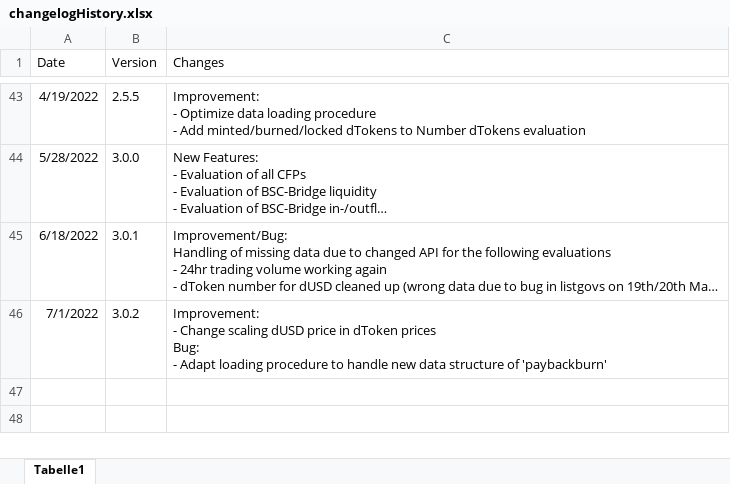
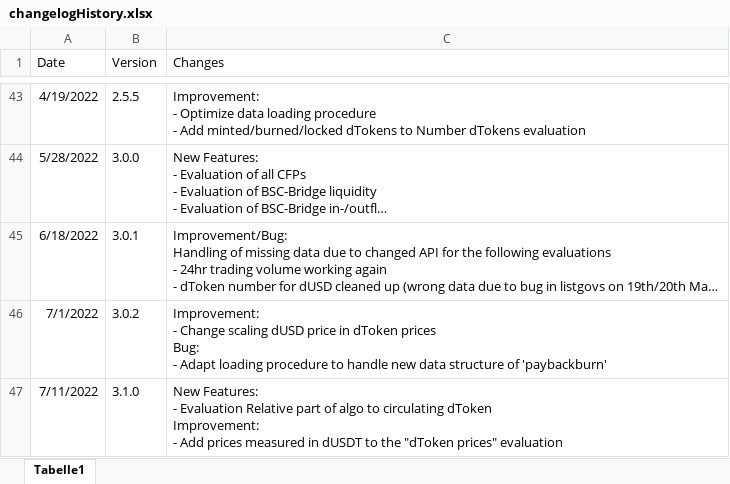
Before and after one commit to DeFi-Analytics/DeFi-Analytics, an Excel workbook: data/changelogHistory.xlsx, sheet Tabelle1, drawn as a sheet; only a part is shown, gaps mark what is left out; long unchanged cells end in …; values as stored, in another font and other column widths than the file's, no borders; ↵ is a line break in a cell; the diff names each change by its address in the sheet, - before the commit and + after, or states it on an @@ line.

Commit message:
adapt changelog

```diff
--- a/data/changelogHistory.xlsx (sheet Tabelle1)
+++ b/data/changelogHistory.xlsx (sheet Tabelle1)
+row 47: 7/11/2022 | 3.1.0 | New Features: ↵ - Evaluation Relative part of algo to circulating dToken ↵ Improvement: ↵ - Add prices measured in dUSDT to the "dToken prices" evaluation
```
